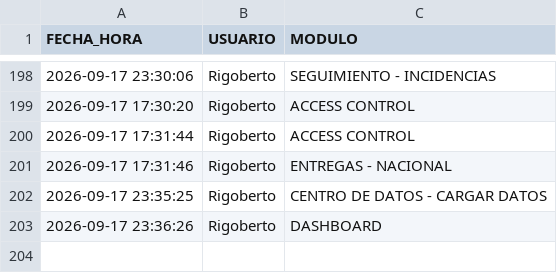
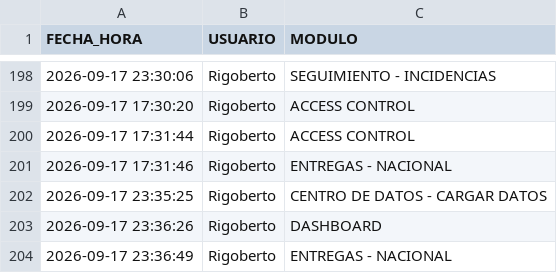
Before and after one commit to RH2026/nexion, a CSV file: auditoria_accesos.csv, drawn as a sheet; only a part is shown, gaps mark what is left out; the diff names each change by its address in the sheet, - before the commit and + after, or states it on an @@ line.

Commit message:
Registro de acceso de Rigoberto al módulo ENTREGAS - NACIONAL

```diff
--- a/auditoria_accesos.csv
+++ b/auditoria_accesos.csv
+row 204: 2026-09-17 23:36:49 | Rigoberto | ENTREGAS - NACIONAL
```
